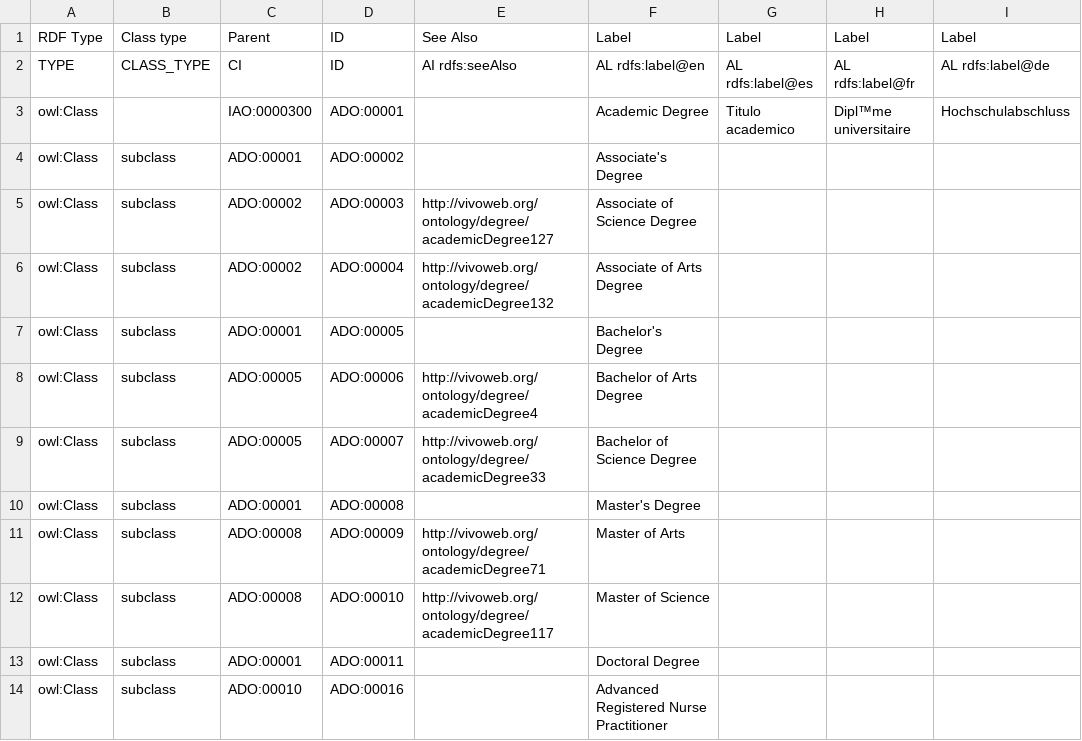
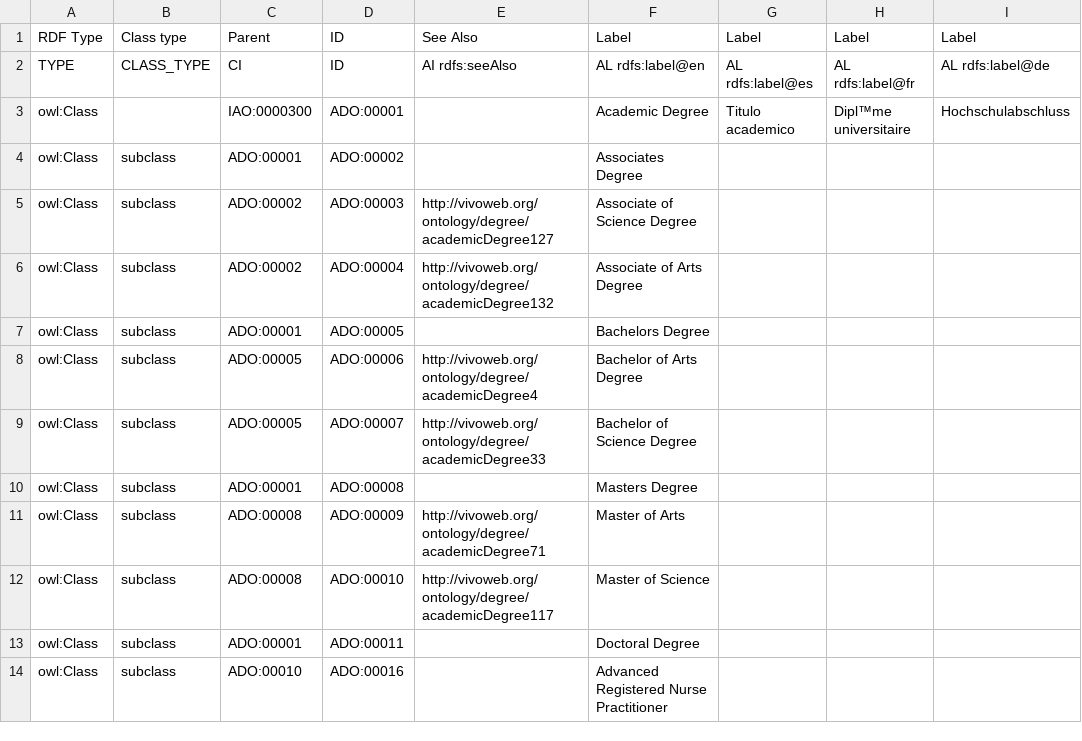
Before and after one commit to mconlon17/vivo-ontology-new, a TSV file: ado/ado.tsv, drawn as a sheet; only a part is shown; the diff names each change by its address in the sheet, - before the commit and + after, or states it on an @@ line.

```diff
--- a/ado/ado.tsv
+++ b/ado/ado.tsv
-F4: Associate's Degree
+F4: Associates Degree
-F7: Bachelor's Degree
+F7: Bachelors Degree
-F10: Master's Degree
+F10: Masters Degree
```
Also changed, not shown: 2 other files.
